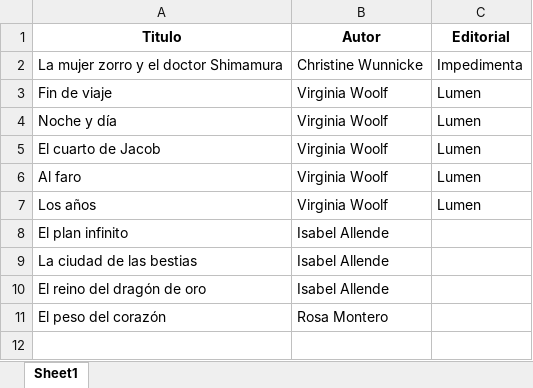
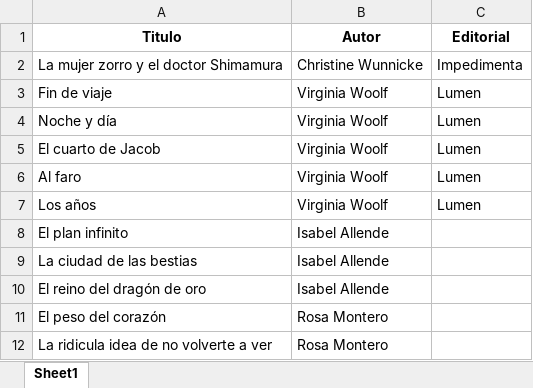
Before and after one commit to SantiagoFerreiraCampos/Biblioteca, an Excel workbook: data/nini/Wishlist.xlsx, sheet Sheet1, drawn as a sheet; values as stored, in another font and other column widths than the file's, no borders; the diff names each change by its address in the sheet, - before the commit and + after, or states it on an @@ line.

Commit message:
Added book to wishlist

```diff
--- a/data/nini/Wishlist.xlsx (sheet Sheet1)
+++ b/data/nini/Wishlist.xlsx (sheet Sheet1)
+row 12: La ridicula idea de no volverte a ver | Rosa Montero
```
